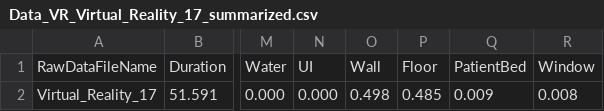
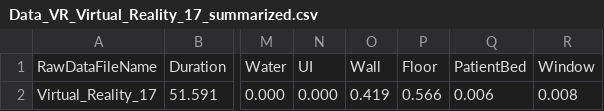
Before and after one commit to yiqiaowang-arch/EBD-Toolkit, a CSV file: Data_VR_Summarized/Data_VR_Virtual_Reality_17_summarized.csv, drawn as a sheet; only a part is shown, gaps mark what is left out; the diff names each change by its address in the sheet, - before the commit and + after, or states it on an @@ line.

```diff
--- a/Data_VR_Summarized/Data_VR_Virtual_Reality_17_summarized.csv
+++ b/Data_VR_Summarized/Data_VR_Virtual_Reality_17_summarized.csv
-O2: 0.498
+O2: 0.419
-P2: 0.485
+P2: 0.566
-Q2: 0.009
+Q2: 0.006
```
Also changed, not shown: 8 other files.
